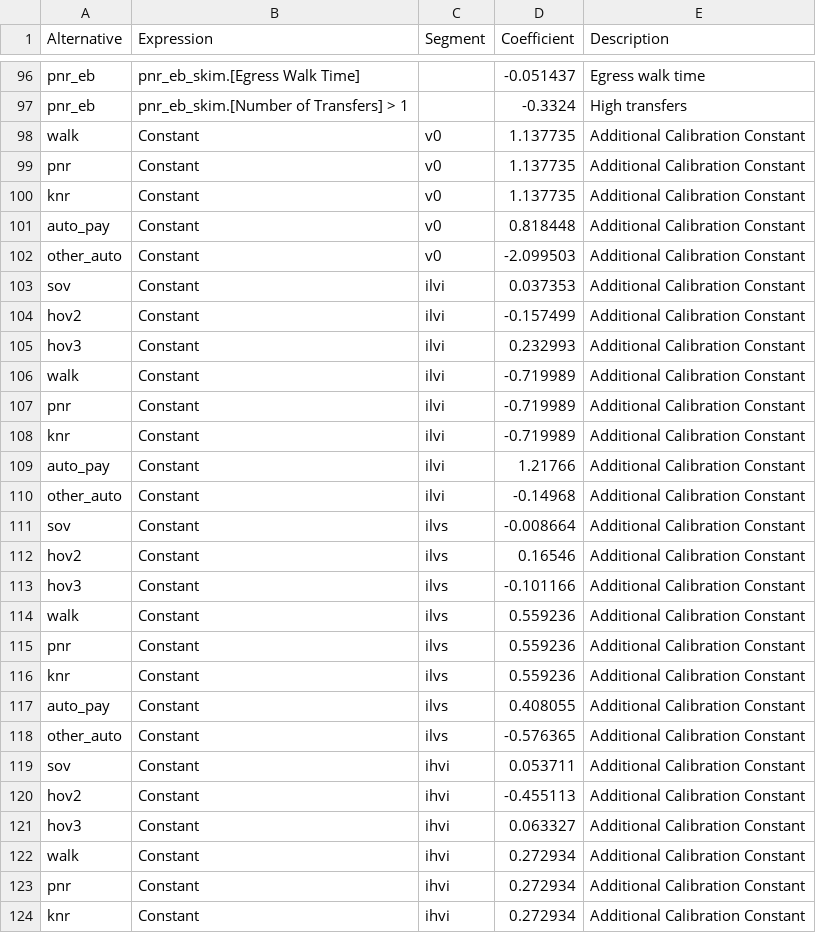
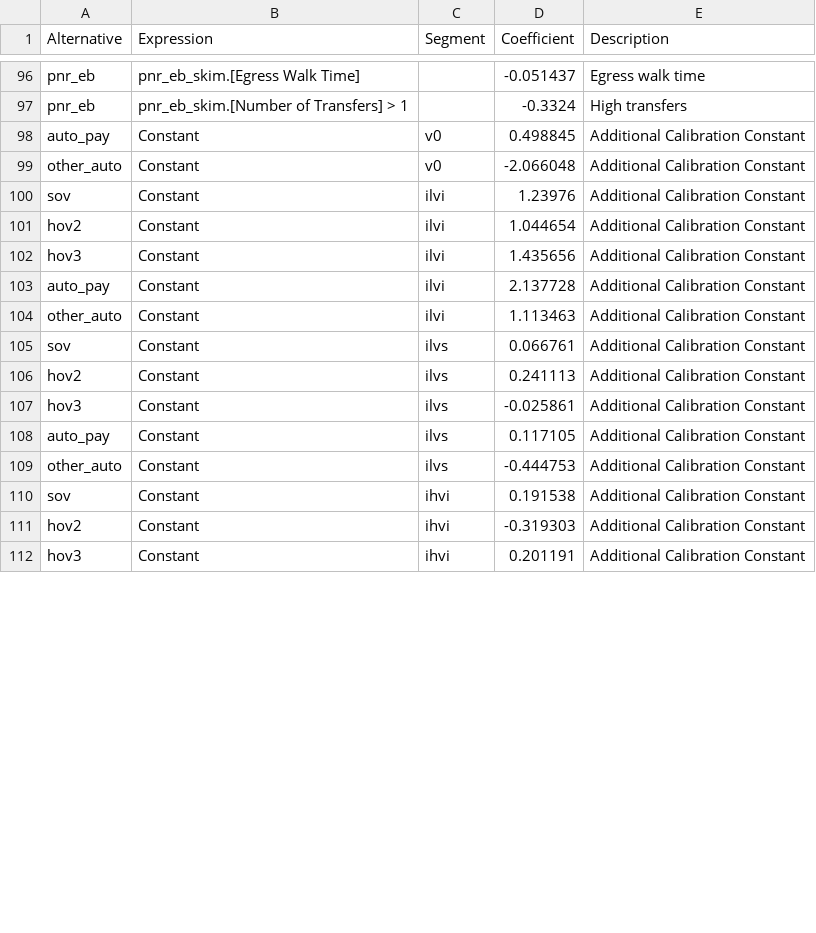
Before and after one commit to Triangle-Modeling-and-Analytics/TRMG2, a CSV file: master/resident/mode/w_hb_w_all.csv, drawn as a sheet; only a part is shown, gaps mark what is left out; the diff covers the shown part only.

Commit message:
Update mode choice with calibrated ASCs (Round 3)

```diff
--- a/master/resident/mode/w_hb_w_all.csv
+++ b/master/resident/mode/w_hb_w_all.csv
@@ -97,28 +97,16 @@ pnr_eb,pnr_eb_skim.[Egress Walk Time],,-0.051437,Egress walk time
 pnr_eb,pnr_eb_skim.[Number of Transfers] > 1,,-0.3324,High transfers
-walk,Constant,v0,1.137735,Additional Calibration Constant
-pnr,Constant,v0,1.137735,Additional Calibration Constant
-knr,Constant,v0,1.137735,Additional Calibration Constant
-auto_pay,Constant,v0,0.818448,Additional Calibration Constant
-other_auto,Constant,v0,-2.099503,Additional Calibration Constant
-sov,Constant,ilvi,0.037353,Additional Calibration Constant
-hov2,Constant,ilvi,-0.157499,Additional Calibration Constant
-hov3,Constant,ilvi,0.232993,Additional Calibration Constant
-walk,Constant,ilvi,-0.719989,Additional Calibration Constant
-pnr,Constant,ilvi,-0.719989,Additional Calibration Constant
-knr,Constant,ilvi,-0.719989,Additional Calibration Constant
-auto_pay,Constant,ilvi,1.21766,Additional Calibration Constant
-other_auto,Constant,ilvi,-0.14968,Additional Calibration Constant
-sov,Constant,ilvs,-0.008664,Additional Calibration Constant
-hov2,Constant,ilvs,0.16546,Additional Calibration Constant
-hov3,Constant,ilvs,-0.101166,Additional Calibration Constant
-walk,Constant,ilvs,0.559236,Additional Calibration Constant
-pnr,Constant,ilvs,0.559236,Additional Calibration Constant
-knr,Constant,ilvs,0.559236,Additional Calibration Constant
-auto_pay,Constant,ilvs,0.408055,Additional Calibration Constant
-other_auto,Constant,ilvs,-0.576365,Additional Calibration Constant
-sov,Constant,ihvi,0.053711,Additional Calibration Constant
-hov2,Constant,ihvi,-0.455113,Additional Calibration Constant
-hov3,Constant,ihvi,0.063327,Additional Calibration Constant
-walk,Constant,ihvi,0.272934,Additional Calibration Constant
-pnr,Constant,ihvi,0.272934,Additional Calibration Constant
-knr,Constant,ihvi,0.272934,Additional Calibration Constant
+auto_pay,Constant,v0,0.498845,Additional Calibration Constant
+other_auto,Constant,v0,-2.066048,Additional Calibration Constant
+sov,Constant,ilvi,1.23976,Additional Calibration Constant
+hov2,Constant,ilvi,1.044654,Additional Calibration Constant
+hov3,Constant,ilvi,1.435656,Additional Calibration Constant
+auto_pay,Constant,ilvi,2.137728,Additional Calibration Constant
+other_auto,Constant,ilvi,1.113463,Additional Calibration Constant
+sov,Constant,ilvs,0.066761,Additional Calibration Constant
+hov2,Constant,ilvs,0.241113,Additional Calibration Constant
+hov3,Constant,ilvs,-0.025861,Additional Calibration Constant
+auto_pay,Constant,ilvs,0.117105,Additional Calibration Constant
+other_auto,Constant,ilvs,-0.444753,Additional Calibration Constant
+sov,Constant,ihvi,0.191538,Additional Calibration Constant
+hov2,Constant,ihvi,-0.319303,Additional Calibration Constant
+hov3,Constant,ihvi,0.201191,Additional Calibration Constant
```
Also changed, not shown: 3 removed rows and 7 edited cells elsewhere in this file, master/resident/mode/n_hb_od_long.csv, master/resident/mode/n_hb_od_short.csv, 4 other files.
